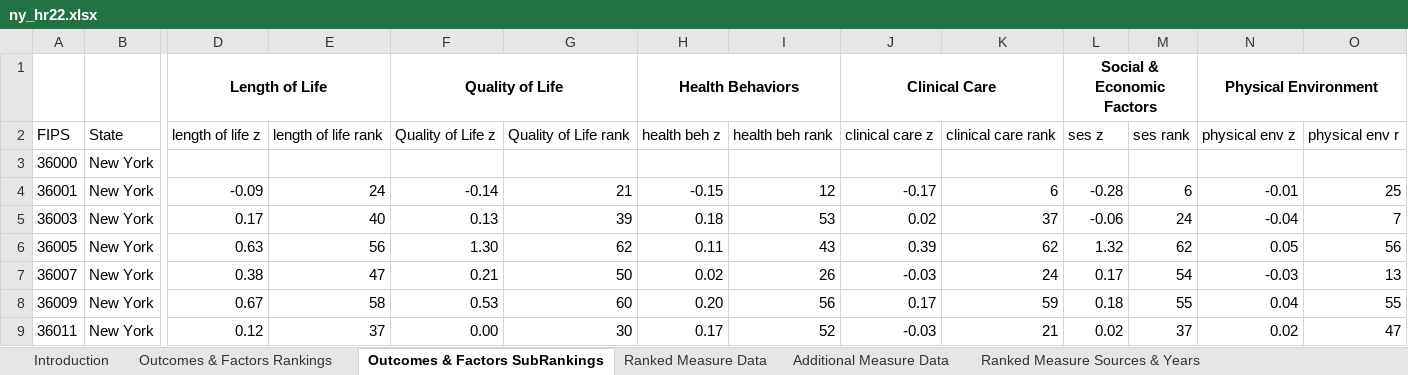
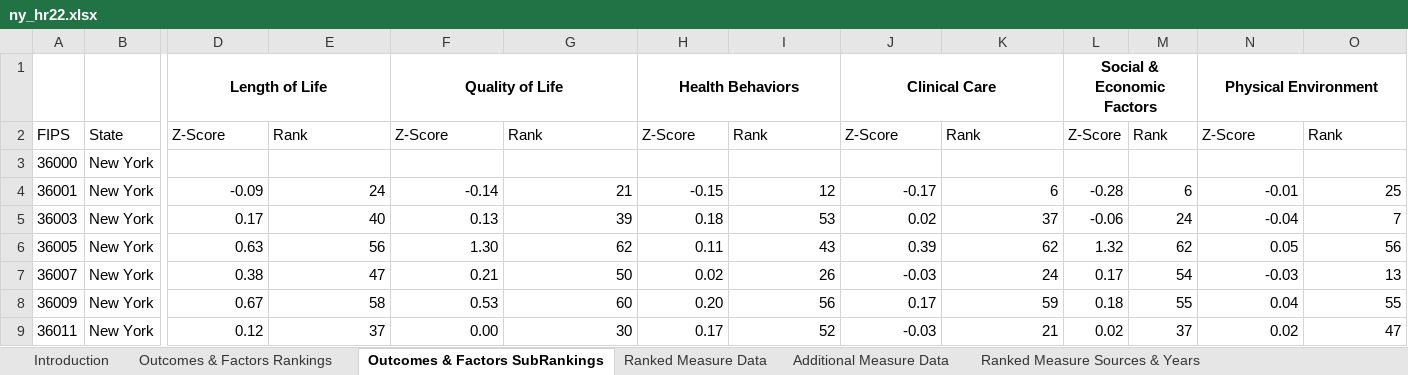
Before and after one commit to jsingh-604/p8105_final_project, an Excel workbook: grace/ny_hr22.xlsx, sheet Outcomes & Factors SubRankings, drawn as a sheet; only a part is shown, gaps mark what is left out; values as stored, in another font and other column widths than the file's, no borders; the diff names each change by its address in the sheet, - before the commit and + after, or states it on an @@ line.

Commit message:
edit hr data

```diff
--- a/grace/ny_hr22.xlsx (sheet Outcomes & Factors SubRankings)
+++ b/grace/ny_hr22.xlsx (sheet Outcomes & Factors SubRankings)
-D2: length of life z
+D2: Z-Score
-E2: length of life rank
+E2: Rank
-F2: Quality of Life z
+F2: Z-Score
-G2: Quality of Life rank
+G2: Rank
-H2: health beh z
+H2: Z-Score
-I2: health beh rank
+I2: Rank
-J2: clinical care z
+J2: Z-Score
-K2: clinical care rank
+K2: Rank
-L2: ses z
+L2: Z-Score
-M2: ses rank
+M2: Rank
-N2: physical env z
+N2: Z-Score
-O2: physical env r
+O2: Rank
```
Also changed, not shown: sheet Outcomes & Factors Rankings, grace/ny_hr21.xlsx, 3 other files.
